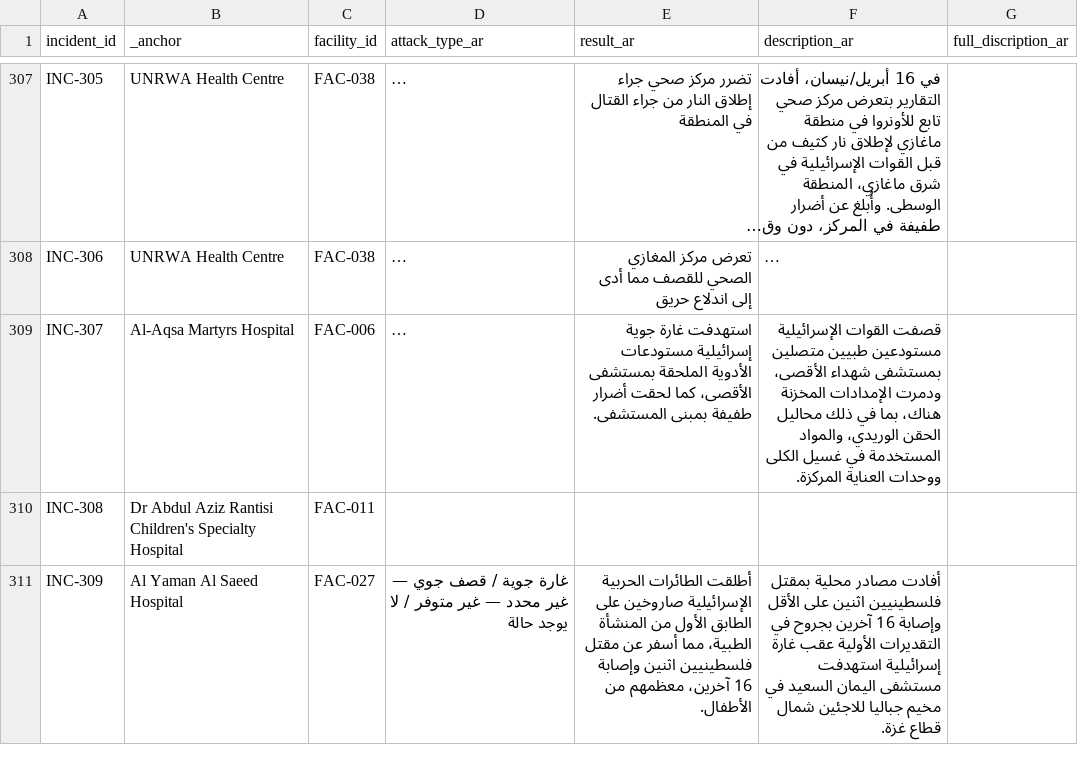
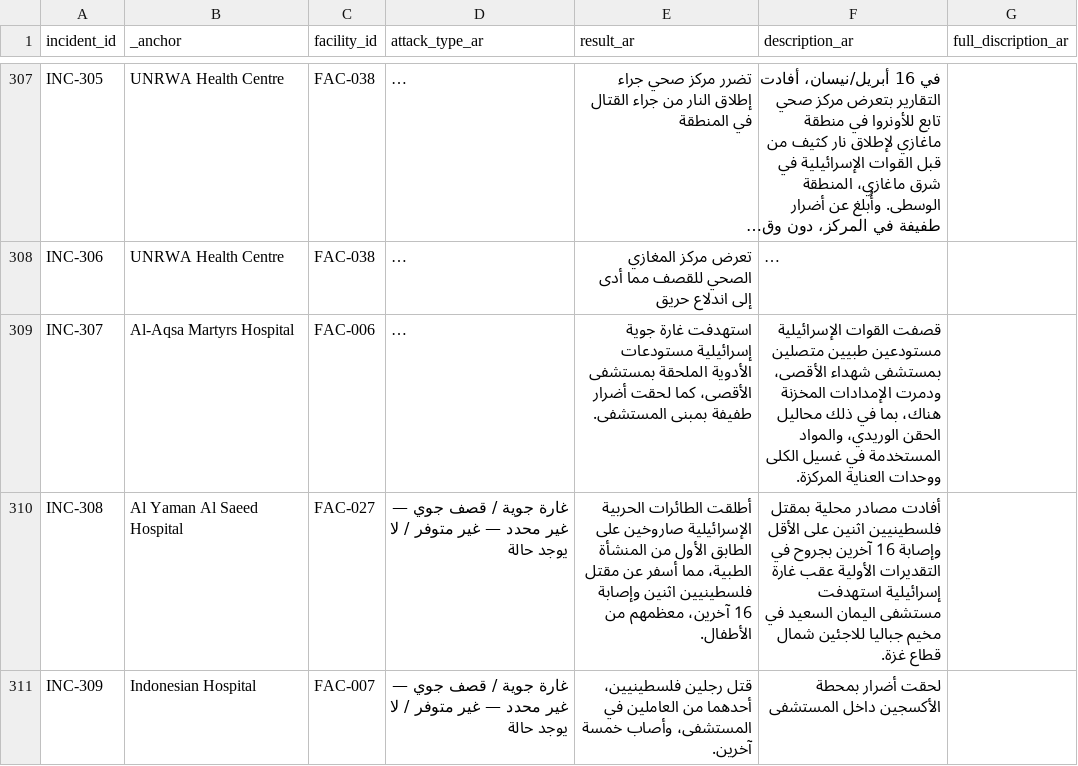
Before and after one commit to PalGenoPedia/PalGenoPedia, a CSV file: Pages/War_Crimes_Stats/stat-hospitals-attacked/Hospital_incidents_ar.csv, drawn as a sheet; only a part is shown, gaps mark what is left out; long unchanged cells end in …; the diff covers the shown part only; the diff names each change by its address in the sheet, - before the commit and + after, or states it on an @@ line.

Commit message:
auto: update Hospital_incidents_ar.csv [2026-09-19T19:07:24.617Z]

```diff
--- a/Pages/War_Crimes_Stats/stat-hospitals-attacked/Hospital_incidents_ar.csv
+++ b/Pages/War_Crimes_Stats/stat-hospitals-attacked/Hospital_incidents_ar.csv
-B310 (_anchor): Dr Abdul Aziz Rantisi Children's Specialty Hospital
+B310 (_anchor): Al Yaman Al Saeed Hospital
-C310 (facility_id): FAC-011
+C310 (facility_id): FAC-027
-D310 (attack_type_ar): (empty)
+D310 (attack_type_ar): غارة جوية / قصف جوي — غير محدد — غير متوفر / لا يوجد حالة
-E310 (result_ar): (empty)
+E310 (result_ar): أطلقت الطائرات الحربية الإسرائيلية صاروخين على الطابق الأول من المنشأة الطبية، مما أسفر عن مقتل فلسطينيين اثنين وإصابة 16 آخرين، معظمهم من الأطفال.
-F310 (description_ar): (empty)
+F310 (description_ar): أفادت مصادر محلية بمقتل فلسطينيين اثنين على الأقل وإصابة 16 آخرين بجروح في التقديرات الأولية عقب غارة إسرائيلية استهدفت مستشفى اليمان السعيد في مخيم جباليا للاجئين شمال قطاع غزة.
-B311 (_anchor): Al Yaman Al Saeed Hospital
+B311 (_anchor): Indonesian Hospital
-C311 (facility_id): FAC-027
+C311 (facility_id): FAC-007
-E311 (result_ar): أطلقت الطائرات الحربية الإسرائيلية صاروخين على الطابق الأول من المنشأة الطبية، مما أسفر عن مقتل فلسطينيين اثنين وإصابة 16 آخرين، معظمهم من الأطفال.
+E311 (result_ar): قتل رجلين فلسطينيين، أحدهما من العاملين في المستشفى، وأصاب خمسة آخرين.
-F311 (description_ar): أفادت مصادر محلية بمقتل فلسطينيين اثنين على الأقل وإصابة 16 آخرين بجروح في التقديرات الأولية عقب غارة إسرائيلية استهدفت مستشفى اليمان السعيد في مخيم جباليا للاجئين شمال قطاع غزة.
+F311 (description_ar): لحقت أضرار بمحطة الأكسجين داخل المستشفى
```
Also changed, not shown: 2 added rows, 1 removed row and 104 edited cells elsewhere in this file.
